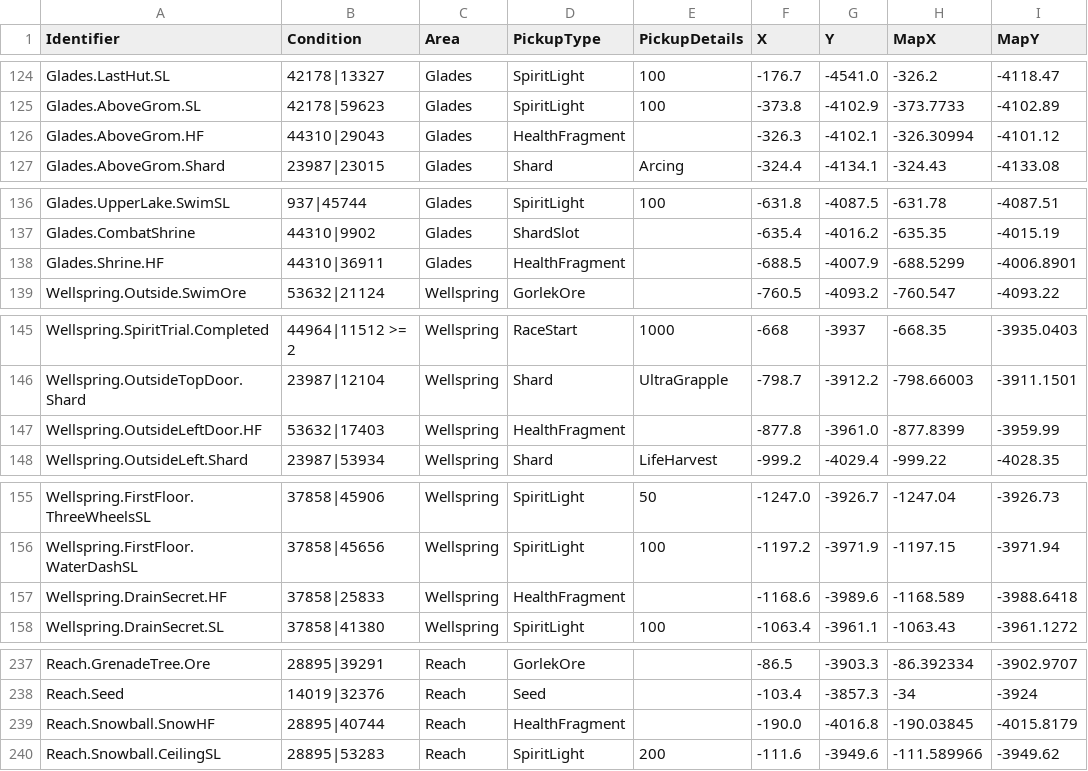
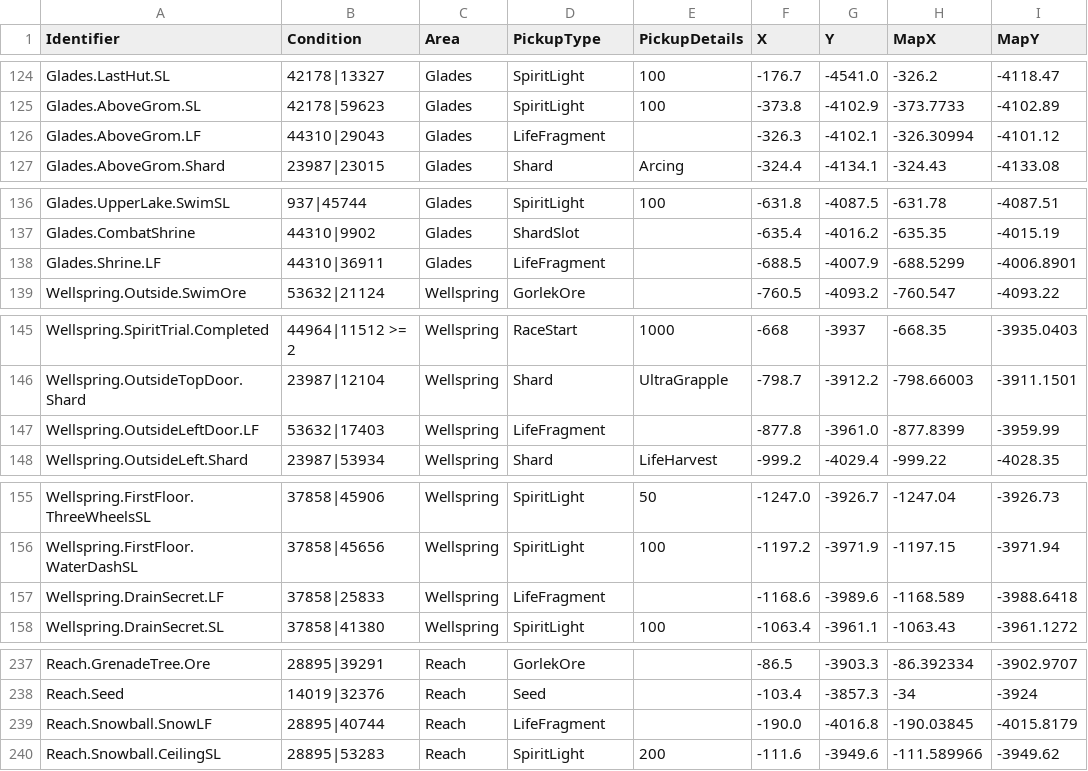
Before and after one commit to ori-community/wotw-seedgen, a CSV file: assets/logic/pickups.csv, drawn as a sheet; only a part is shown, gaps mark what is left out; the diff covers the shown part only.

Commit message:
finish health -> life

```diff
--- a/assets/logic/pickups.csv
+++ b/assets/logic/pickups.csv
@@ -125,3 +125,3 @@ Glades.LastHut.SL, 42178|13327, Glades, SpiritLight, 100, -176.7, -4541.0, -326.
 Glades.AboveGrom.SL, 42178|59623, Glades, SpiritLight, 100, -373.8, -4102.9, -373.7733, -4102.89
-Glades.AboveGrom.HF, 44310|29043, Glades, HealthFragment, , -326.3, -4102.1, -326.30994, -4101.12
+Glades.AboveGrom.LF, 44310|29043, Glades, LifeFragment, , -326.3, -4102.1, -326.30994, -4101.12
 Glades.AboveGrom.Shard, 23987|23015, Glades, Shard, Arcing, -324.4, -4134.1, -324.43, -4133.08
@@ -137,3 +137,3 @@ Glades.UpperLake.SwimSL, 937|45744, Glades, SpiritLight, 100, -631.8, -4087.5, -
 Glades.CombatShrine, 44310|9902, Glades, ShardSlot, , -635.4, -4016.2, -635.35, -4015.19
-Glades.Shrine.HF, 44310|36911, Glades, HealthFragment, , -688.5, -4007.9, -688.5299, -4006.8901
+Glades.Shrine.LF, 44310|36911, Glades, LifeFragment, , -688.5, -4007.9, -688.5299, -4006.8901
 Wellspring.Outside.SwimOre, 53632|21124, Wellspring, GorlekOre, , -760.5, -4093.2, -760.547, -4093.22
@@ -146,3 +146,3 @@ Wellspring.SpiritTrial.Completed, 44964|11512 >= 2, Wellspring, RaceStart, 1000,
 Wellspring.OutsideTopDoor.Shard, 23987|12104, Wellspring, Shard, UltraGrapple, -798.7, -3912.2, -798.66003, -3911.1501
-Wellspring.OutsideLeftDoor.HF, 53632|17403, Wellspring, HealthFragment, , -877.8, -3961.0, -877.8399, -3959.99
+Wellspring.OutsideLeftDoor.LF, 53632|17403, Wellspring, LifeFragment, , -877.8, -3961.0, -877.8399, -3959.99
 Wellspring.OutsideLeft.Shard, 23987|53934, Wellspring, Shard, LifeHarvest, -999.2, -4029.4, -999.22, -4028.35
@@ -156,3 +156,3 @@ Wellspring.FirstFloor.ThreeWheelsSL, 37858|45906, Wellspring, SpiritLight, 50, -
 Wellspring.FirstFloor.WaterDashSL, 37858|45656, Wellspring, SpiritLight, 100, -1197.2, -3971.9, -1197.15, -3971.94
-Wellspring.DrainSecret.HF, 37858|25833, Wellspring, HealthFragment, , -1168.6, -3989.6, -1168.589, -3988.6418
+Wellspring.DrainSecret.LF, 37858|25833, Wellspring, LifeFragment, , -1168.6, -3989.6, -1168.589, -3988.6418
 Wellspring.DrainSecret.SL, 37858|41380, Wellspring, SpiritLight, 100, -1063.4, -3961.1, -1063.43, -3961.1272
@@ -238,3 +238,3 @@ Reach.GrenadeTree.Ore, 28895|39291, Reach, GorlekOre, , -86.5, -3903.3, -86.3923
 Reach.Seed, 14019|32376, Reach, Seed, , -103.4, -3857.3, -34, -3924
-Reach.Snowball.SnowHF, 28895|40744, Reach, HealthFragment, , -190.0, -4016.8, -190.03845, -4015.8179
+Reach.Snowball.SnowLF, 28895|40744, Reach, LifeFragment, , -190.0, -4016.8, -190.03845, -4015.8179
 Reach.Snowball.CeilingSL, 28895|53283, Reach, SpiritLight, 200, -111.6, -3949.6, -111.589966, -3949.62
```
Also changed, not shown: 38 edited cells elsewhere in this file, 43 other files.
